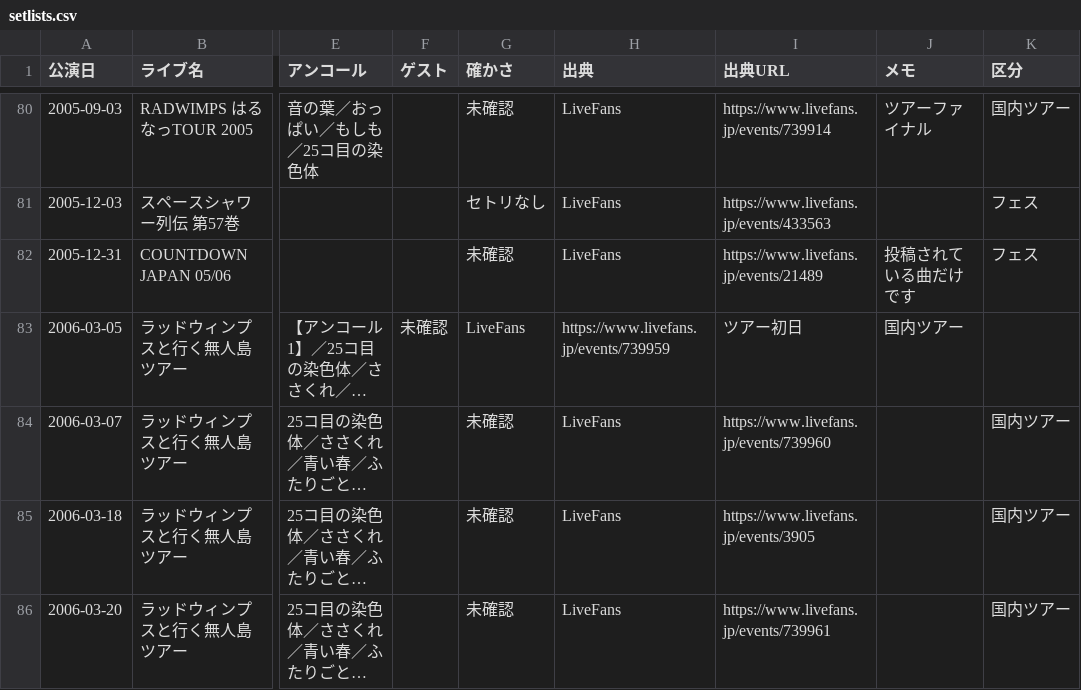
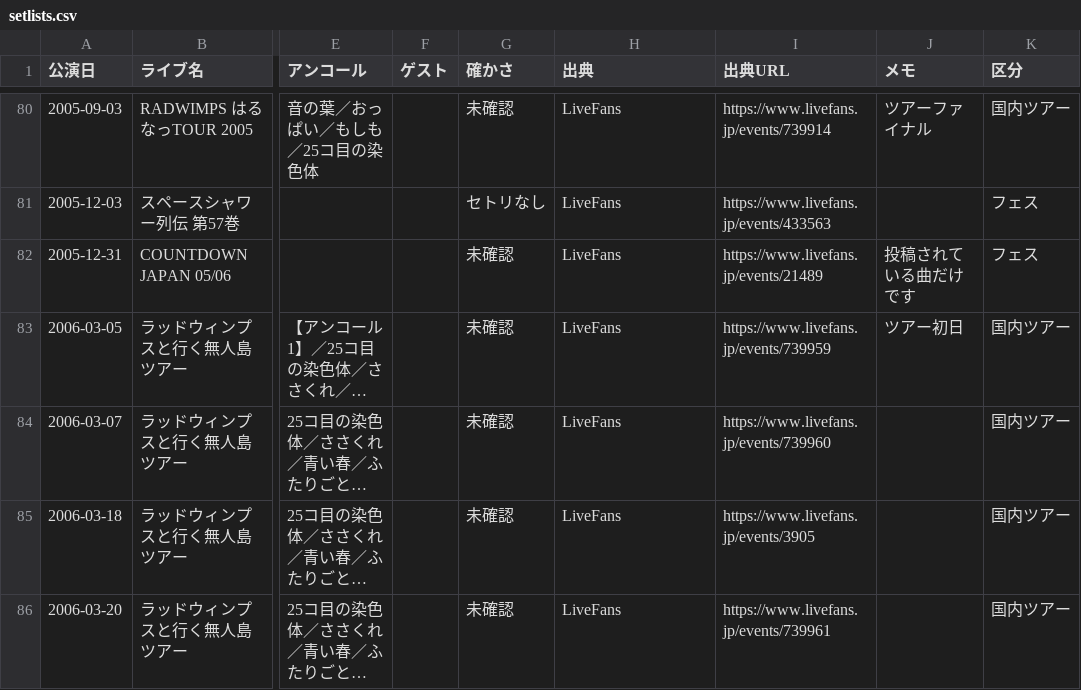
Before and after one commit to radwimps-archive/radwimps-interview-index, a CSV file: data/setlists.csv, drawn as a sheet; only a part is shown, gaps mark what is left out; long unchanged cells end in …; the diff names each change by its address in the sheet, - before the commit and + after, or states it on an @@ line.

Commit message:
Update setlists.csv

```diff
--- a/data/setlists.csv
+++ b/data/setlists.csv
-F83 (ゲスト): 未確認
+F83 (ゲスト): (empty)
-G83 (確かさ): LiveFans
+G83 (確かさ): 未確認
-H83 (出典): https://www.livefans.jp/events/739959
+H83 (出典): LiveFans
-I83 (出典URL): ツアー初日
+I83 (出典URL): https://www.livefans.jp/events/739959
-J83 (メモ): 国内ツアー
+J83 (メモ): ツアー初日
-K83 (区分): (empty)
+K83 (区分): 国内ツアー
```
